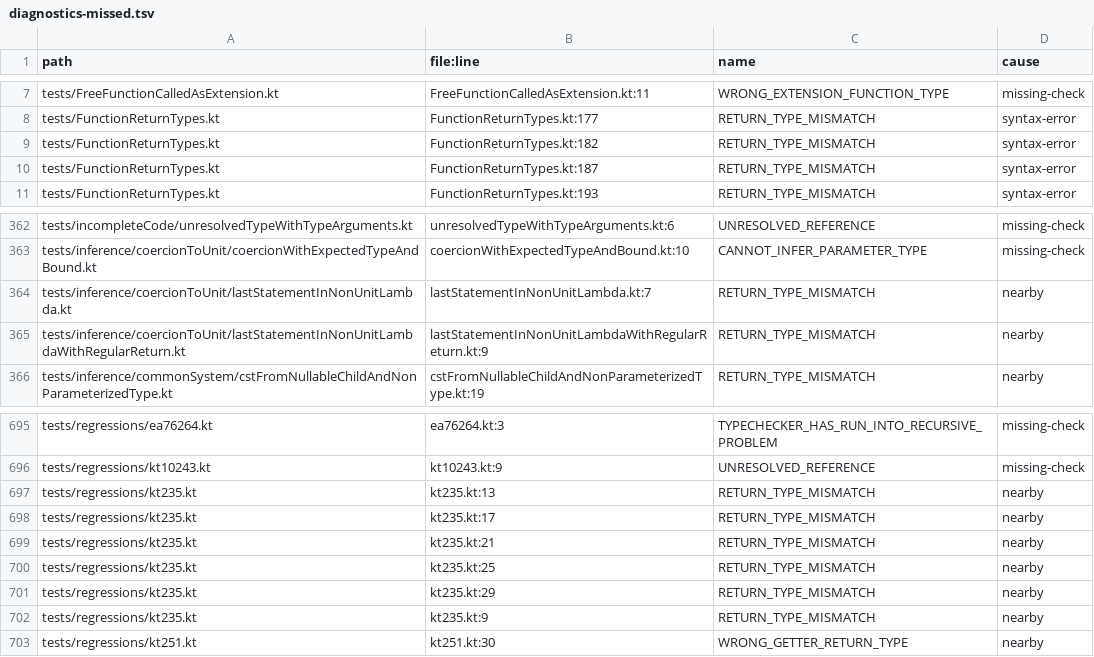
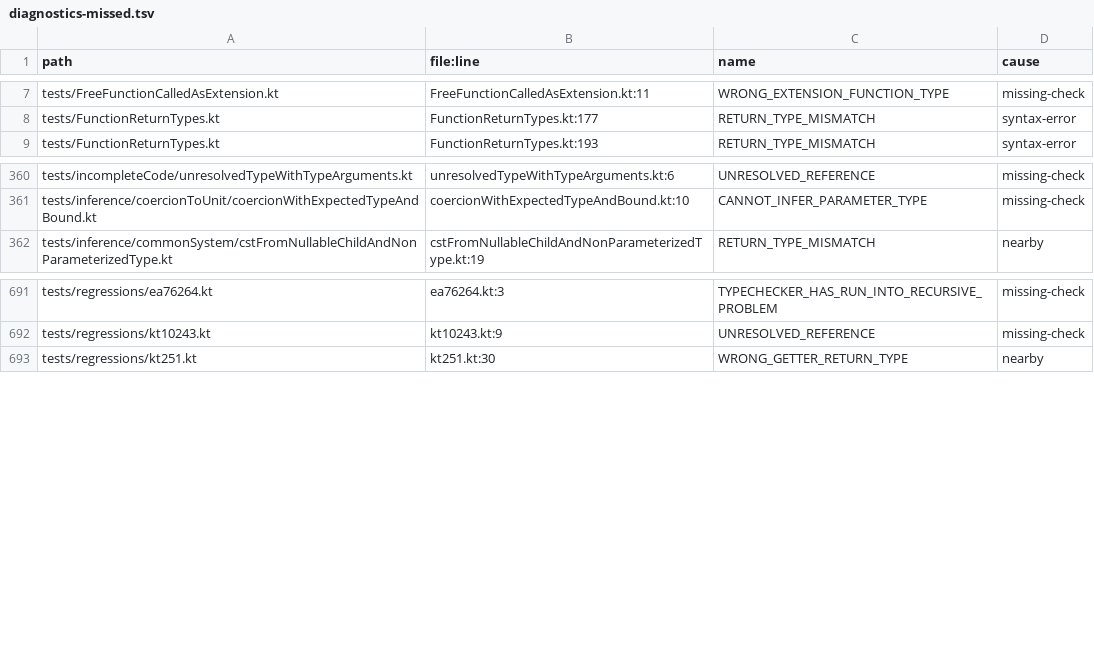
Before and after one commit to barteo/kotlin-compiler-go, a TSV file: bench/results/diagnostics-missed.tsv, drawn as a sheet; only a part is shown, gaps mark what is left out.

```diff
--- a/bench/results/diagnostics-missed.tsv
+++ b/bench/results/diagnostics-missed.tsv
@@ -8,4 +8,2 @@ tests/FreeFunctionCalledAsExtension.kt	FreeFunctionCalledAsExtension.kt:11	WRONG
 tests/FunctionReturnTypes.kt	FunctionReturnTypes.kt:177	RETURN_TYPE_MISMATCH	syntax-error
-tests/FunctionReturnTypes.kt	FunctionReturnTypes.kt:182	RETURN_TYPE_MISMATCH	syntax-error
-tests/FunctionReturnTypes.kt	FunctionReturnTypes.kt:187	RETURN_TYPE_MISMATCH	syntax-error
 tests/FunctionReturnTypes.kt	FunctionReturnTypes.kt:193	RETURN_TYPE_MISMATCH	syntax-error
@@ -363,4 +361,2 @@ tests/incompleteCode/unresolvedTypeWithTypeArguments.kt	unresolvedTypeWithTypeAr
 tests/inference/coercionToUnit/coercionWithExpectedTypeAndBound.kt	coercionWithExpectedTypeAndBound.kt:10	CANNOT_INFER_PARAMETER_TYPE	missing-check
-tests/inference/coercionToUnit/lastStatementInNonUnitLambda.kt	lastStatementInNonUnitLambda.kt:7	RETURN_TYPE_MISMATCH	nearby
-tests/inference/coercionToUnit/lastStatementInNonUnitLambdaWithRegularReturn.kt	lastStatementInNonUnitLambdaWithRegularReturn.kt:9	RETURN_TYPE_MISMATCH	nearby
 tests/inference/commonSystem/cstFromNullableChildAndNonParameterizedType.kt	cstFromNullableChildAndNonParameterizedType.kt:19	RETURN_TYPE_MISMATCH	nearby
@@ -696,8 +692,2 @@ tests/regressions/ea76264.kt	ea76264.kt:3	TYPECHECKER_HAS_RUN_INTO_RECURSIVE_PRO
 tests/regressions/kt10243.kt	kt10243.kt:9	UNRESOLVED_REFERENCE	missing-check
-tests/regressions/kt235.kt	kt235.kt:13	RETURN_TYPE_MISMATCH	nearby
-tests/regressions/kt235.kt	kt235.kt:17	RETURN_TYPE_MISMATCH	nearby
-tests/regressions/kt235.kt	kt235.kt:21	RETURN_TYPE_MISMATCH	nearby
-tests/regressions/kt235.kt	kt235.kt:25	RETURN_TYPE_MISMATCH	nearby
-tests/regressions/kt235.kt	kt235.kt:29	RETURN_TYPE_MISMATCH	nearby
-tests/regressions/kt235.kt	kt235.kt:9	RETURN_TYPE_MISMATCH	nearby
 tests/regressions/kt251.kt	kt251.kt:30	WRONG_GETTER_RETURN_TYPE	nearby
```
Also changed, not shown: bench/results/diagnostics.tsv, 2 other files.
